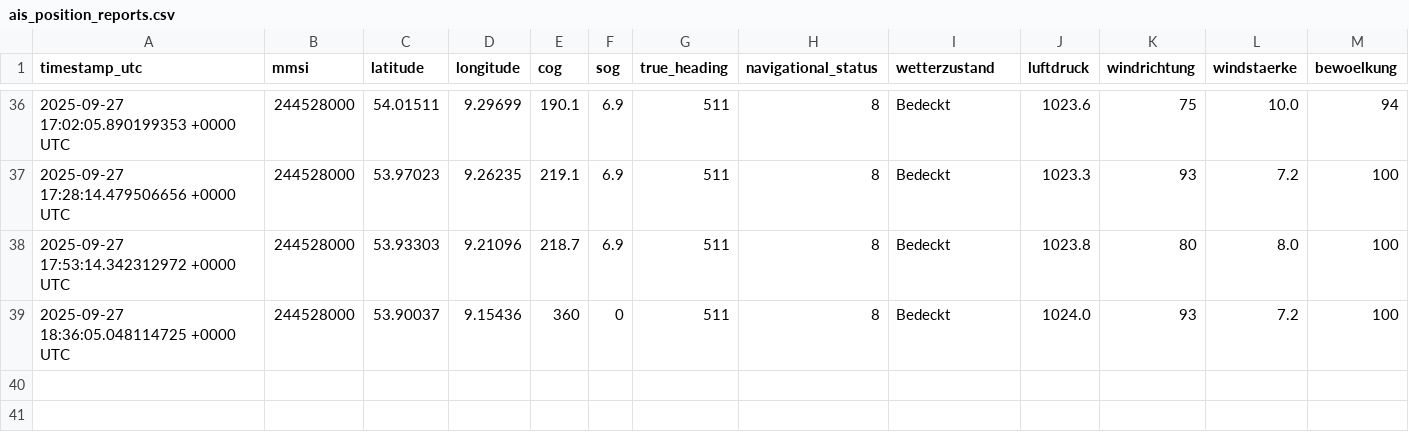
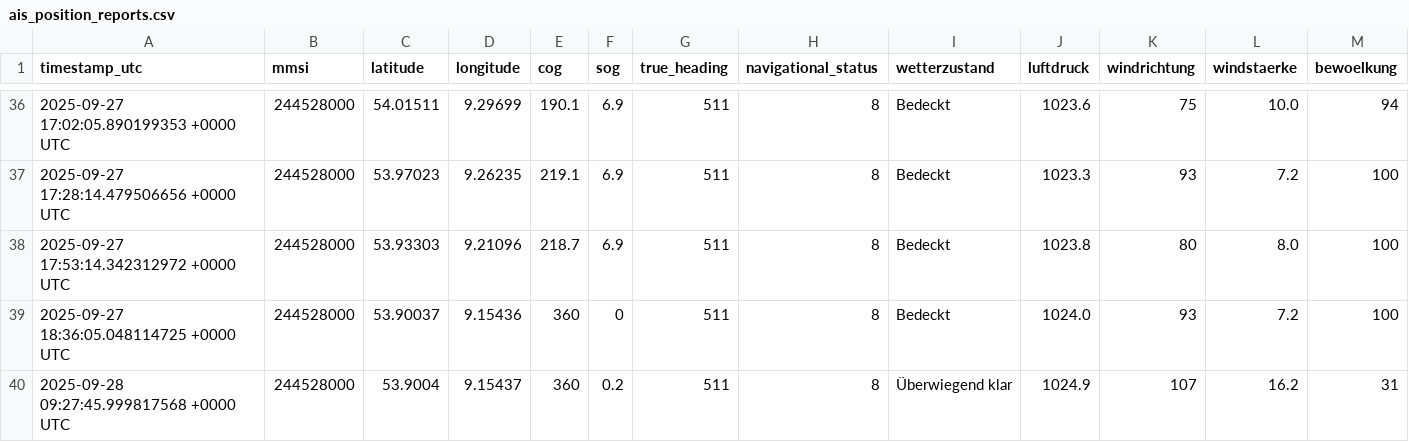
Before and after one commit to davidoesch/shiptracker, a CSV file: ais_position_reports.csv, drawn as a sheet; only a part is shown, gaps mark what is left out; rows hold the shown columns only; the diff names each change by its address in the sheet, - before the commit and + after, or states it on an @@ line.

```diff
--- a/ais_position_reports.csv
+++ b/ais_position_reports.csv
+row 40: 2025-09-28 09:27:45.999817568 +0000 UTC | 244528000 | 53.9004 | 9.15437 | 360 | 0.2 | 511 | 8 | Überwiegend klar | 1024.9 | 107 | 16.2 | 31
```
Also changed, not shown: 2 other files.
